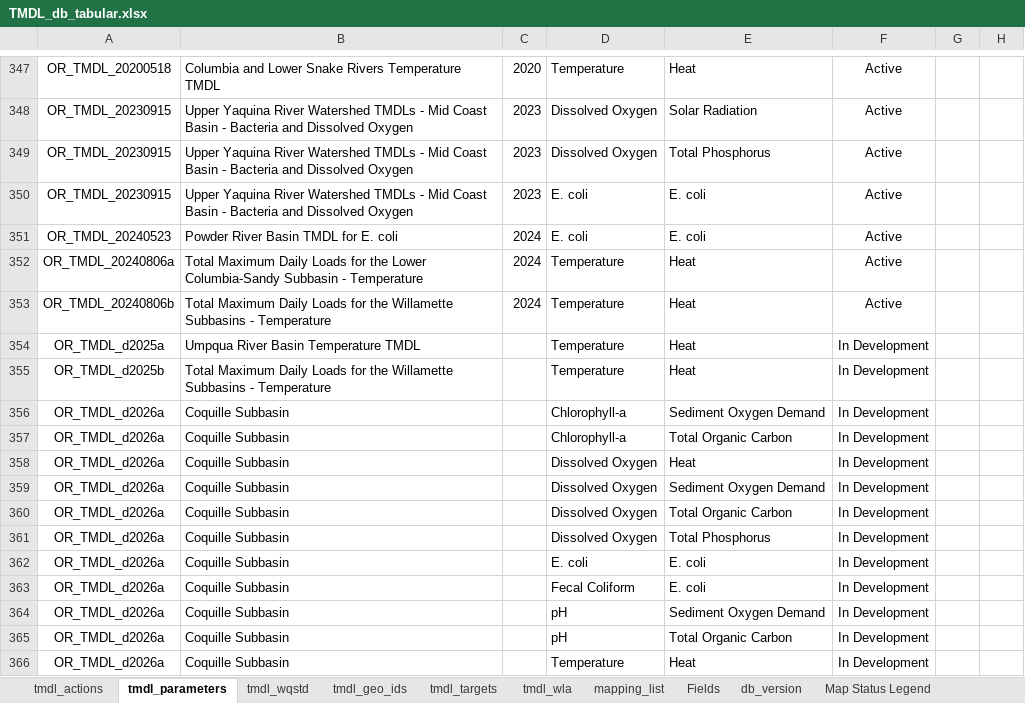
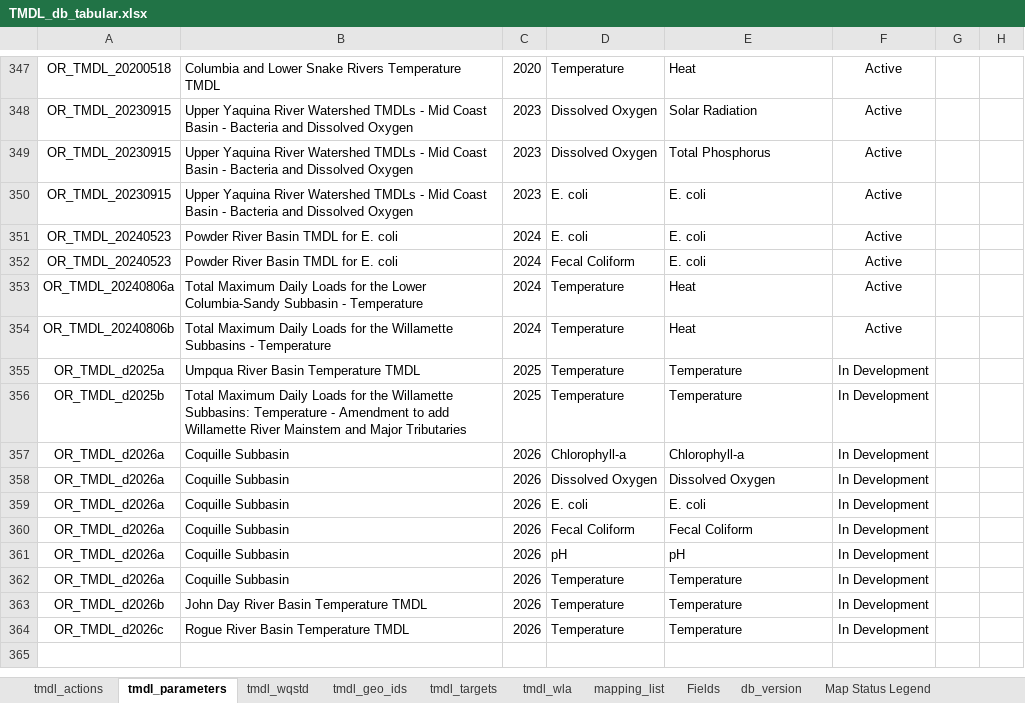
Before and after one commit to DEQrmichie/odeqtmdl, an Excel workbook: data_raw/TMDL_db_tabular.xlsx, sheet tmdl_parameters, drawn as a sheet; only a part is shown, gaps mark what is left out; values as stored, in another font and other column widths than the file's, no borders; removed rows and columns are numbered as before the commit, all else as after; the diff names each change by its address in the sheet, - before the commit and + after, or states it on an @@ line.

Commit message:
Update TMDL_db_tabular.xlsx
-Updated TMDL targets for Sandy a few others.
-Added MS4 for some TMDLs.

```diff
--- a/data_raw/TMDL_db_tabular.xlsx (sheet tmdl_parameters)
+++ b/data_raw/TMDL_db_tabular.xlsx (sheet tmdl_parameters)
+row 352: OR_TMDL_20240523 | Powder River Basin TMDL for E. coli | 2024 | Fecal Coliform | E. coli | Active
-C355:C356: (empty)
+C355:C356: 2025
-E355:E356: Heat
+E355:E356: Temperature
-B356: …the Willamette Subbasins - Temperature
+B356: …the Willamette Subbasins: Temperature - Amendment to add Willamette River Mainstem and Major Tributaries
-row 356: OR_TMDL_d2026a | Coquille Subbasin |  | Chlorophyll-a | Sediment Oxygen Demand | In Development
-C357: (empty)
+C357: 2026
-E357: Total Organic Carbon
+E357: Chlorophyll-a
-row 358: OR_TMDL_d2026a | Coquille Subbasin |  | Dissolved Oxygen | Heat | In Development
-C358: (empty)
+C358: 2026
-E358: Sediment Oxygen Demand
+E358: Dissolved Oxygen
-row 360: OR_TMDL_d2026a | Coquille Subbasin |  | Dissolved Oxygen | Total Organic Carbon | In Development
-row 361: OR_TMDL_d2026a | Coquille Subbasin |  | Dissolved Oxygen | Total Phosphorus | In Development
-C359:C361: (empty)
+C359:C361: 2026
-E360: E. coli
+E360: Fecal Coliform
-E361: Sediment Oxygen Demand
+E361: pH
-row 365: OR_TMDL_d2026a | Coquille Subbasin |  | pH | Total Organic Carbon | In Development
-C362: (empty)
+C362: 2026
-E362: Heat
+E362: Temperature
+row 363: OR_TMDL_d2026b | John Day River Basin Temperature TMDL | 2026 | Temperature | Temperature | In Development
+row 364: OR_TMDL_d2026c | Rogue River Basin Temperature TMDL | 2026 | Temperature | Temperature | In Development
```
Also changed, not shown: sheet tmdl_wla, sheet tmdl_targets, sheet tmdl_geo_ids, sheet mapping_list, sheet tmdl_actions, sheet tmdl_wqstd.
